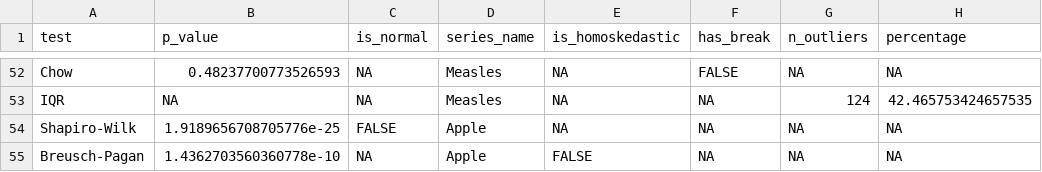
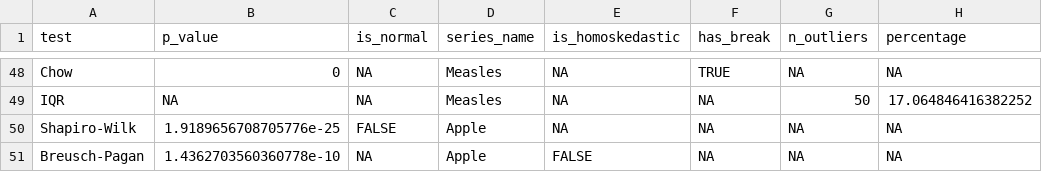
Before and after one commit to ixmxdrien/Master-Thesis, a CSV file: data/csv/prediction_market_diagnostic_results.csv, drawn as a sheet; only a part is shown, gaps mark what is left out; addresses are those after the commit; the diff covers the shown part only; the diff names each change by its address in the sheet, - before the commit and + after, or states it on an @@ line.

```diff
--- a/data/csv/prediction_market_diagnostic_results.csv
+++ b/data/csv/prediction_market_diagnostic_results.csv
-B48 (p_value): 0.48237700773526593
+B48 (p_value): 0
-F48 (has_break): FALSE
+F48 (has_break): TRUE
-G49 (n_outliers): 124
+G49 (n_outliers): 50
-H49 (percentage): 42.465753424657535
+H49 (percentage): 17.064846416382252
```
Also changed, not shown: 4 removed rows and 60 edited cells elsewhere in this file, ETF/combined_returns_2024.csv, data/csv/granger_results_all_combinations.csv, 27 other files.
